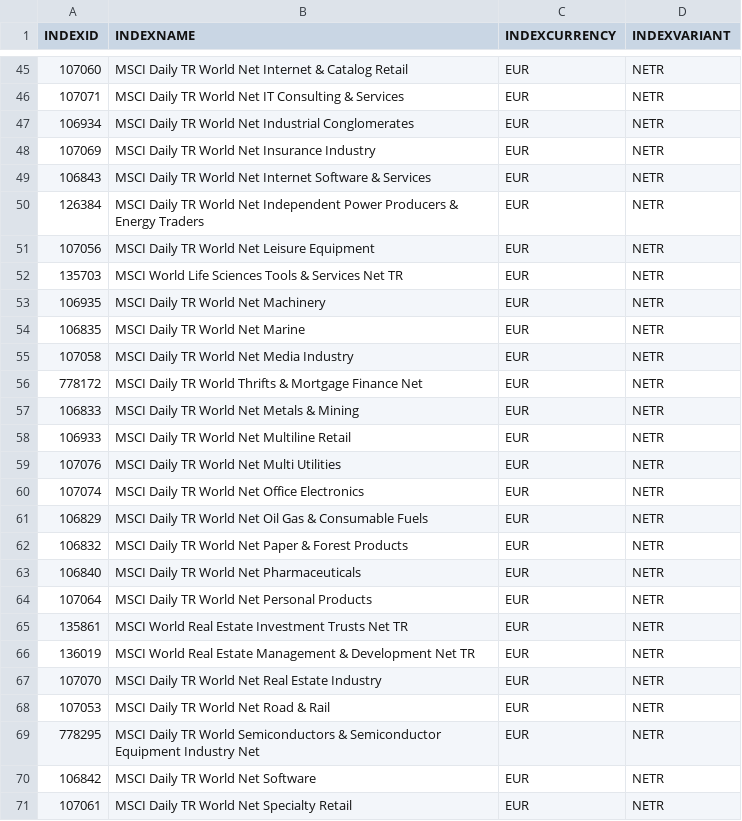
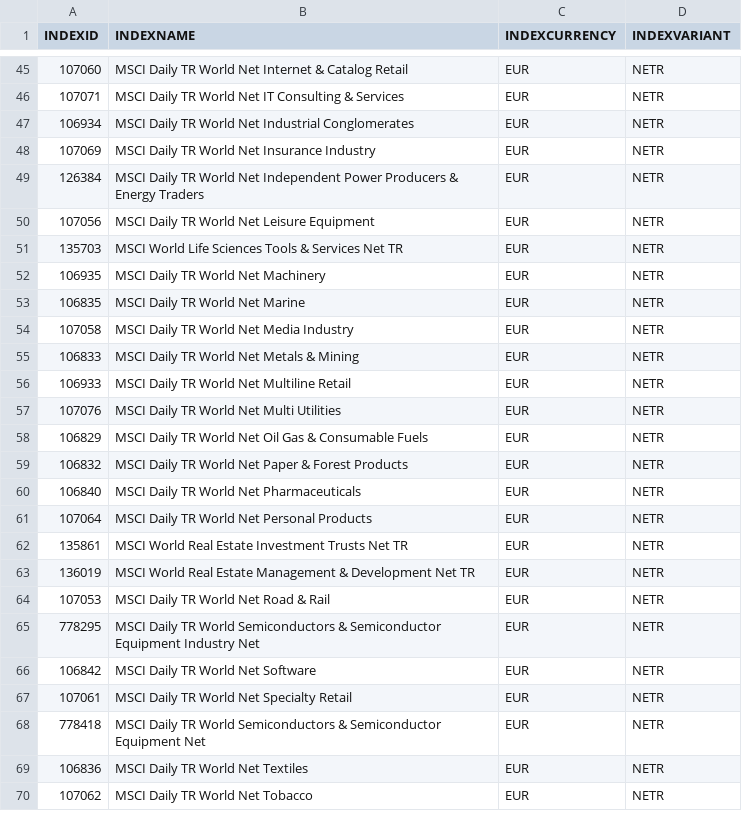
Before and after one commit to mirkosertic/MSCI, a CSV file: indexlist.csv, drawn as a sheet; only a part is shown, gaps mark what is left out; the shorter side is filled out with more unchanged rows.

```diff
--- a/indexlist.csv
+++ b/indexlist.csv
@@ -48,3 +48,2 @@ INDEXID,INDEXNAME,INDEXCURRENCY,INDEXVARIANT
 107069,MSCI Daily TR World Net Insurance Industry,EUR,NETR
-106843,MSCI Daily TR World Net Internet Software & Services,EUR,NETR
 126384,MSCI Daily TR World Net Independent Power Producers & Energy Traders,EUR,NETR
@@ -55,3 +54,2 @@ INDEXID,INDEXNAME,INDEXCURRENCY,INDEXVARIANT
 107058,MSCI Daily TR World Net Media Industry,EUR,NETR
-778172,MSCI Daily TR World Thrifts & Mortgage Finance Net,EUR,NETR
 106833,MSCI Daily TR World Net Metals & Mining,EUR,NETR
@@ -59,3 +57,2 @@ INDEXID,INDEXNAME,INDEXCURRENCY,INDEXVARIANT
 107076,MSCI Daily TR World Net Multi Utilities,EUR,NETR
-107074,MSCI Daily TR World Net Office Electronics,EUR,NETR
 106829,MSCI Daily TR World Net Oil Gas & Consumable Fuels,EUR,NETR
@@ -66,3 +63,2 @@ INDEXID,INDEXNAME,INDEXCURRENCY,INDEXVARIANT
 136019,MSCI World Real Estate Management & Development Net TR,EUR,NETR
-107070,MSCI Daily TR World Net Real Estate Industry,EUR,NETR
 107053,MSCI Daily TR World Net Road & Rail,EUR,NETR
```
Also changed, not shown: 2 other files.
